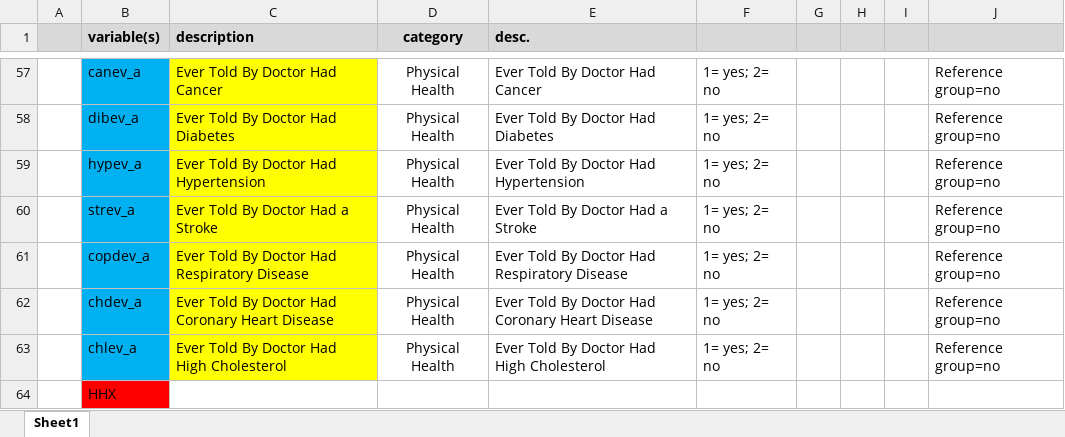
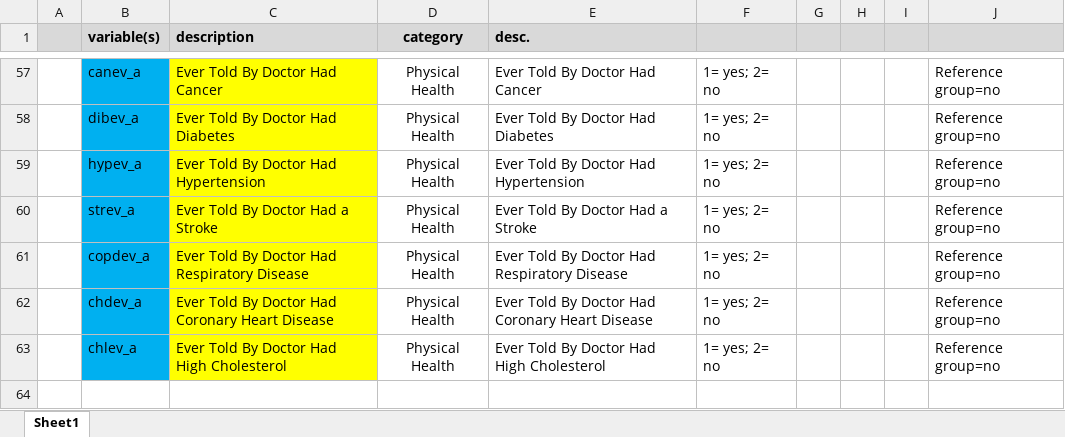
Before and after one commit to maaryaamasl/NHIS2, an Excel workbook: NHIS variable list_Modified_new.xlsx, sheet Sheet1, drawn as a sheet; only a part is shown, gaps mark what is left out; values as stored, in another font and other column widths than the file's, no borders; the diff names each change by its address in the sheet, - before the commit and + after, or states it on an @@ line.

Commit message:
Survey Var

```diff
--- a/NHIS variable list_Modified_new.xlsx (sheet Sheet1)
+++ b/NHIS variable list_Modified_new.xlsx (sheet Sheet1)
-row 64:  | HHX
```
